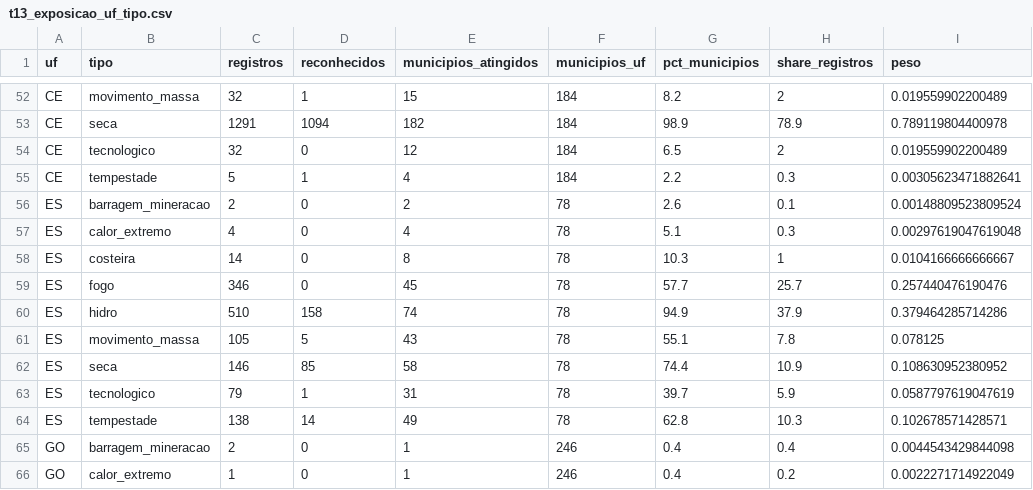
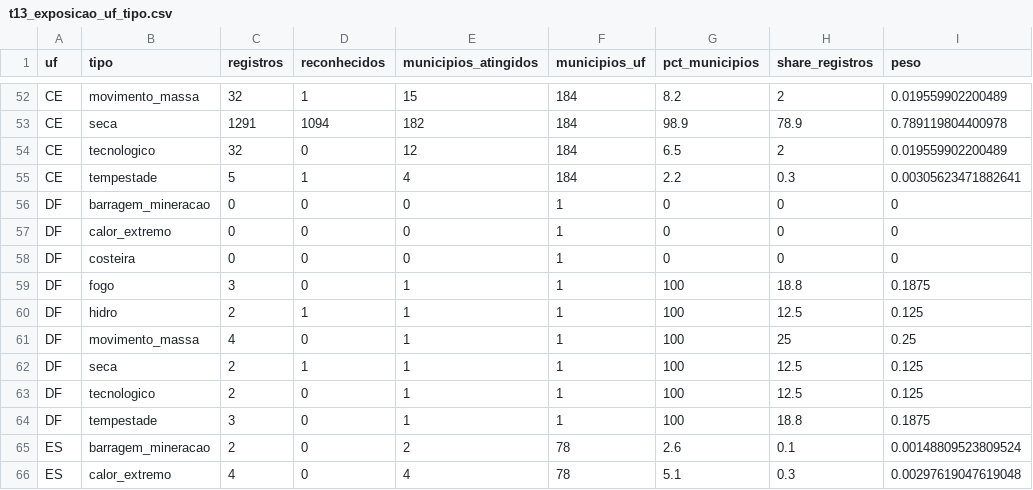
Before and after one commit to andersonheri/planos-governo-risco-desastre-2026, a CSV file: outputs/tables/t13_exposicao_uf_tipo.csv, drawn as a sheet; only a part is shown, gaps mark what is left out; the shorter side is filled out with more unchanged rows; the diff names each change by its address in the sheet, - before the commit and + after, or states it on an @@ line.

```diff
--- a/outputs/tables/t13_exposicao_uf_tipo.csv
+++ b/outputs/tables/t13_exposicao_uf_tipo.csv
+row 56: DF | barragem_mineracao | 0 | 0 | 0 | 1 | 0 | 0 | 0
+row 57: DF | calor_extremo | 0 | 0 | 0 | 1 | 0 | 0 | 0
+row 58: DF | costeira | 0 | 0 | 0 | 1 | 0 | 0 | 0
+row 59: DF | fogo | 3 | 0 | 1 | 1 | 100 | 18.8 | 0.1875
+row 60: DF | hidro | 2 | 1 | 1 | 1 | 100 | 12.5 | 0.125
+row 61: DF | movimento_massa | 4 | 0 | 1 | 1 | 100 | 25 | 0.25
+row 62: DF | seca | 2 | 1 | 1 | 1 | 100 | 12.5 | 0.125
+row 63: DF | tecnologico | 2 | 0 | 1 | 1 | 100 | 12.5 | 0.125
+row 64: DF | tempestade | 3 | 0 | 1 | 1 | 100 | 18.8 | 0.1875
```
Also changed, not shown: outputs/tables/cobertura_candidato.csv, outputs/tables/t14_citacao_uf_tipo.csv, 13 other files.
